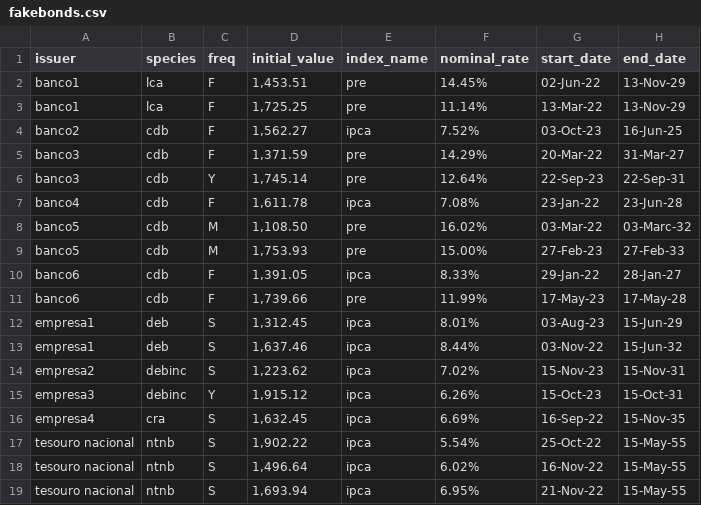
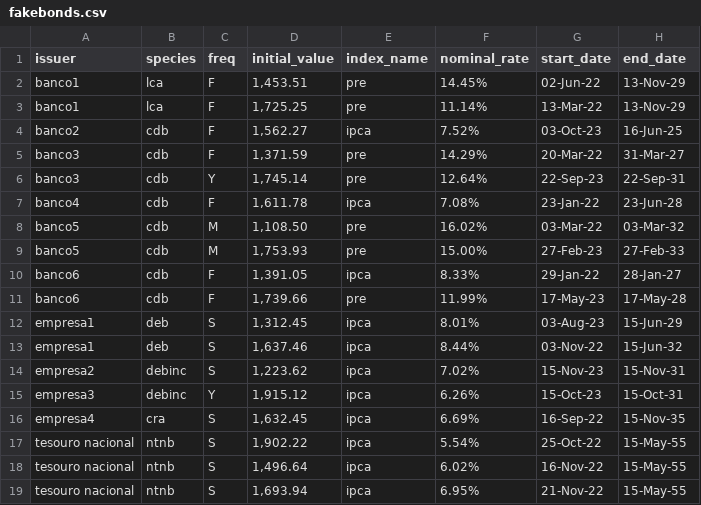
Before and after one commit to thegitofdaniel/interesting, a CSV file: src/data/br/fakebonds.csv, drawn as a sheet.

```diff
--- a/src/data/br/fakebonds.csv
+++ b/src/data/br/fakebonds.csv
@@ -7,3 +7,3 @@ banco3,cdb,Y,"1,745.14",pre,12.64%,22-Sep-23,22-Sep-31
 banco4,cdb,F,"1,611.78",ipca,7.08%,23-Jan-22,23-Jun-28
-banco5,cdb,M,"1,108.50",pre,16.02%,03-Mar-22,03-Marc-32
+banco5,cdb,M,"1,108.50",pre,16.02%,03-Mar-22,03-Mar-32
 banco5,cdb,M,"1,753.93",pre,15.00%,27-Feb-23,27-Feb-33
```
Also changed, not shown: 9 other files.
